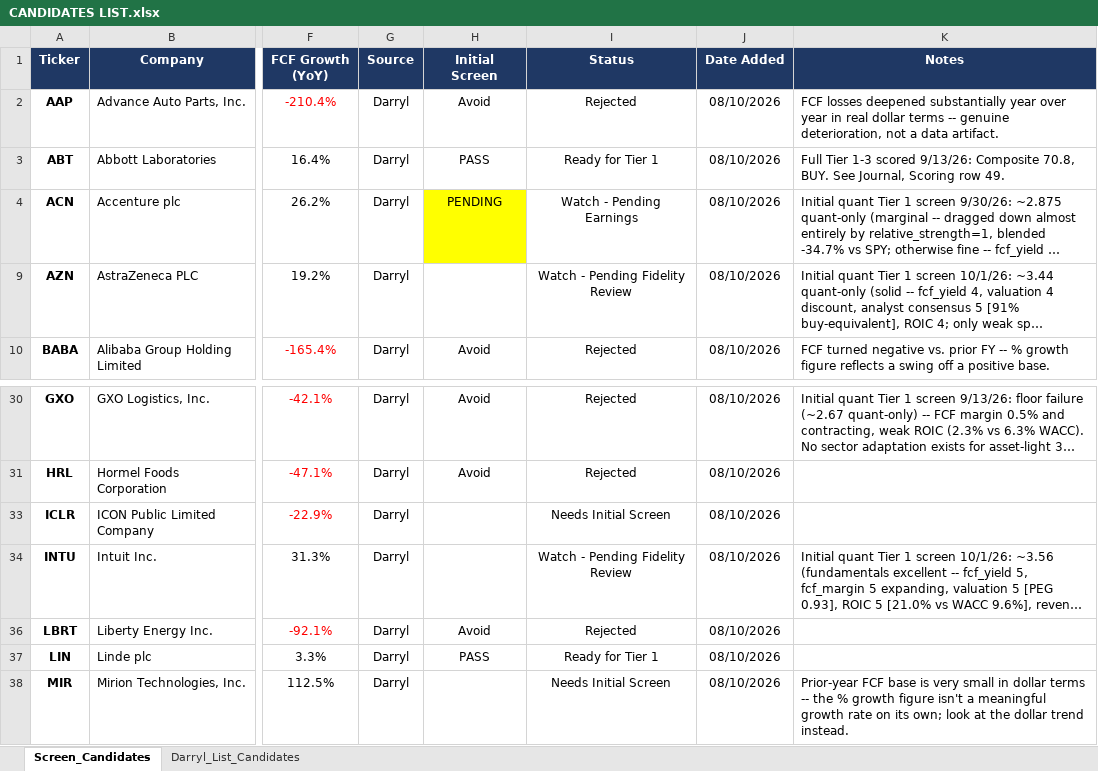
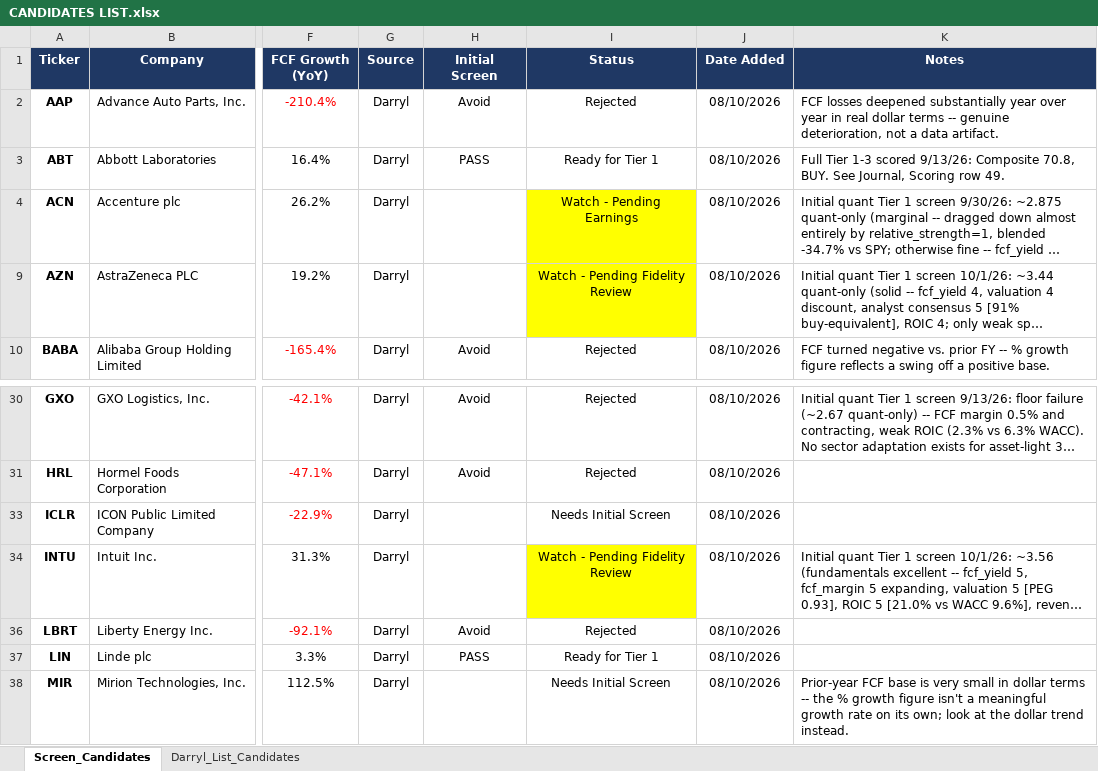
Before and after one commit to cope413/Stock_Picker, an Excel workbook: CANDIDATES LIST.xlsx, sheet Screen_Candidates, drawn as a sheet; only a part is shown, gaps mark what is left out; long unchanged cells end in …; values as stored, in another font and other column widths than the file's, no borders; charts and pictures and conditional formats not drawn; the diff names each change by its address in the sheet, - before the commit and + after, or states it on an @@ line.

Commit message:
Update CANDIDATES LIST.xlsx

```diff
--- a/CANDIDATES LIST.xlsx (sheet Screen_Candidates)
+++ b/CANDIDATES LIST.xlsx (sheet Screen_Candidates)
-H4 (Initial Screen): PENDING
+H4 (Initial Screen): (empty)
-H4 fill: #FFFF00
+H4 fill: none
-I4 fill: none
+I4 fill: #FFFF00
-I9 fill: none
+I9 fill: #FFFF00
-I34 fill: none
+I34 fill: #FFFF00
```
Also changed, not shown: sheet Darryl_List_Candidates, charts or pictures.
